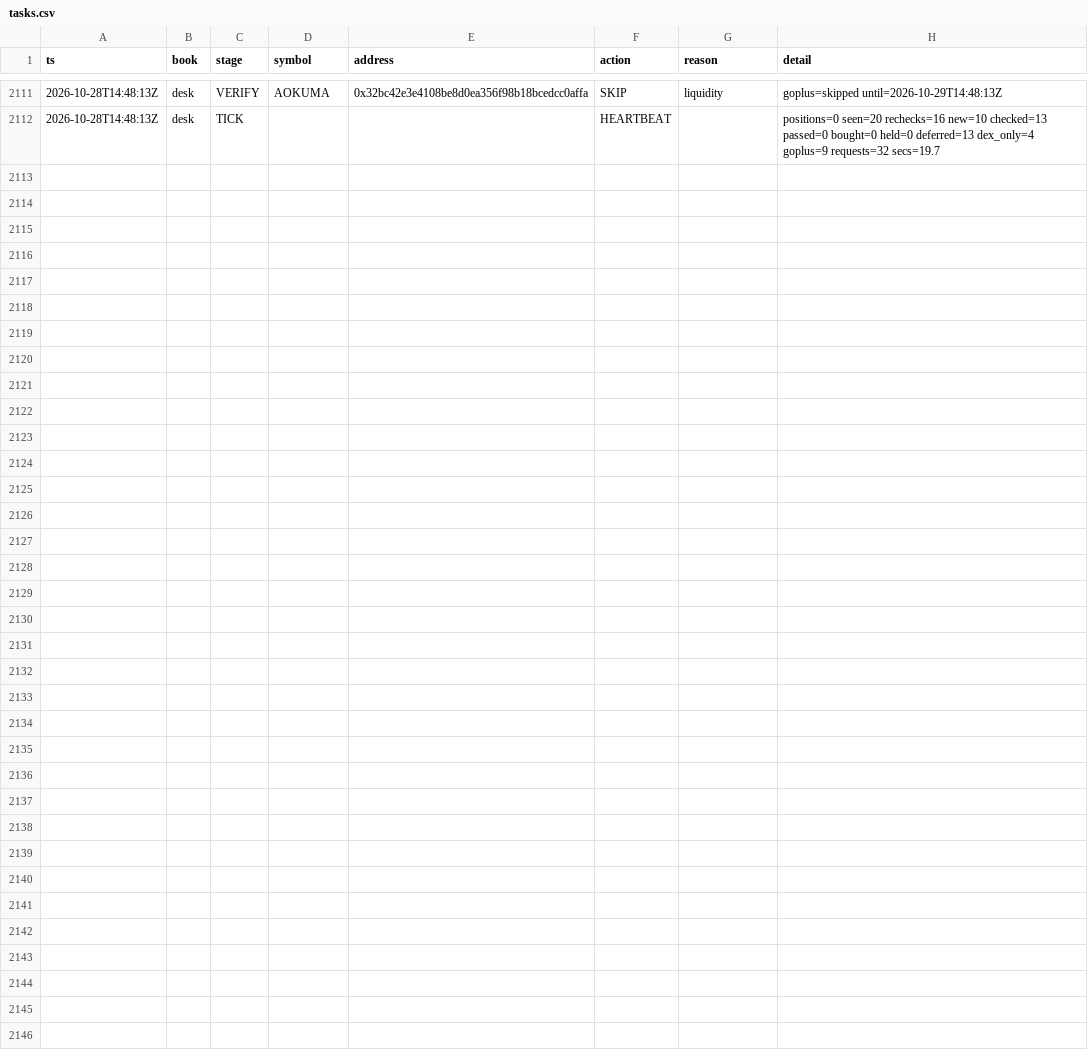
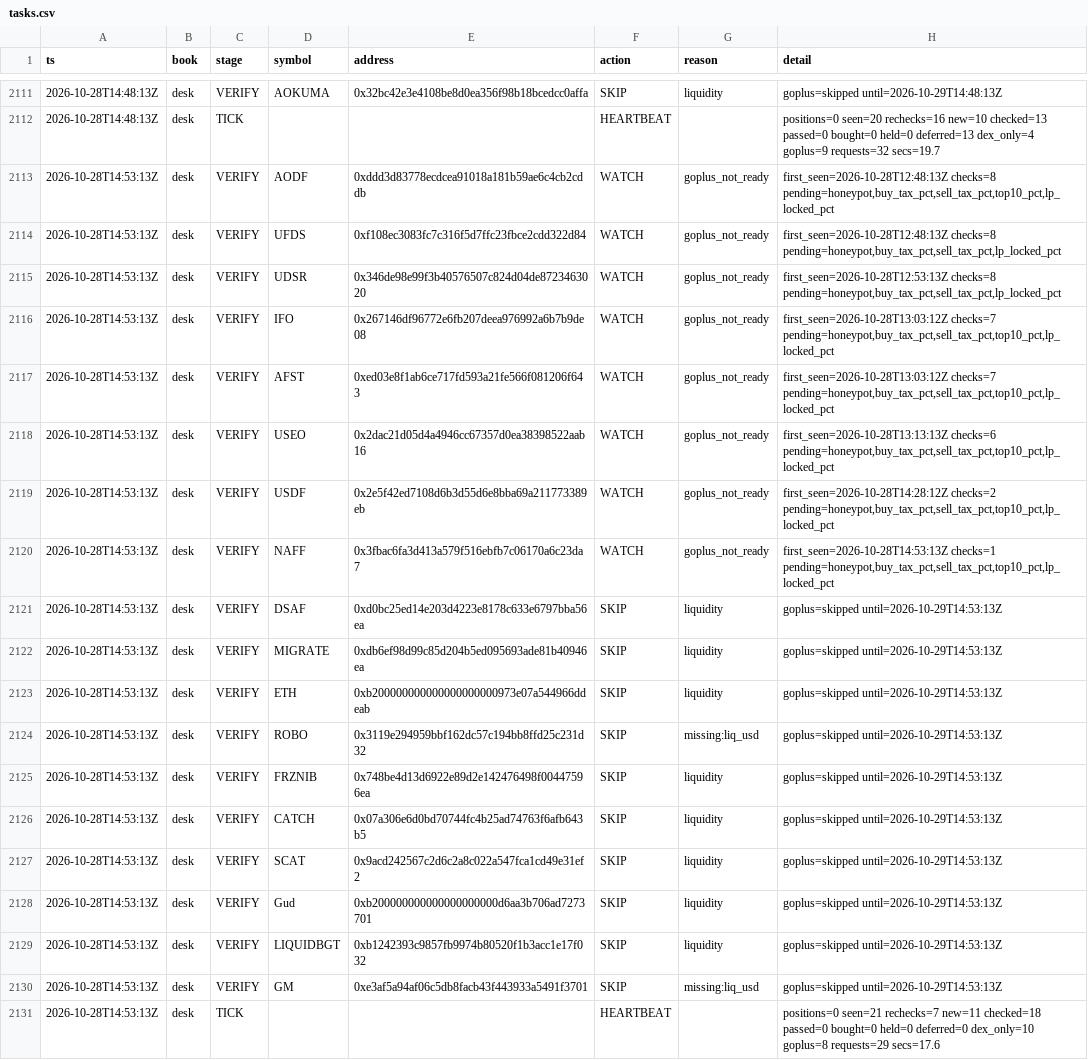
Before and after one commit to Zirqo-Dev/baseline-desk, a CSV file: data/daily/2026-10-28/tasks.csv, drawn as a sheet; only a part is shown, gaps mark what is left out.

```diff
--- a/data/daily/2026-10-28/tasks.csv
+++ b/data/daily/2026-10-28/tasks.csv
@@ -2112 +2112,20 @@ ts,book,stage,symbol,address,action,reason,detail
 2026-10-28T14:48:13Z,desk,TICK,,,HEARTBEAT,,positions=0 seen=20 rechecks=16 new=10 checked=13 passed=0 bought=0 held=0 deferred=13 dex_only=4 goplus=9 requests=32 secs=19.7
+2026-10-28T14:53:13Z,desk,VERIFY,AODF,0xddd3d83778ecdcea91018a181b59ae6c4cb2cddb,WATCH,goplus_not_ready,"first_seen=2026-10-28T12:48:13Z checks=8 pending=honeypot,buy_tax_pct,sell_tax_pct,top10_pct,lp_locked_pct"
+2026-10-28T14:53:13Z,desk,VERIFY,UFDS,0xf108ec3083fc7c316f5d7ffc23fbce2cdd322d84,WATCH,goplus_not_ready,"first_seen=2026-10-28T12:48:13Z checks=8 pending=honeypot,buy_tax_pct,sell_tax_pct,lp_locked_pct"
+2026-10-28T14:53:13Z,desk,VERIFY,UDSR,0x346de98e99f3b40576507c824d04de8723463020,WATCH,goplus_not_ready,"first_seen=2026-10-28T12:53:13Z checks=8 pending=honeypot,buy_tax_pct,sell_tax_pct,lp_locked_pct"
+2026-10-28T14:53:13Z,desk,VERIFY,IFO,0x267146df96772e6fb207deea976992a6b7b9de08,WATCH,goplus_not_ready,"first_seen=2026-10-28T13:03:12Z checks=7 pending=honeypot,buy_tax_pct,sell_tax_pct,top10_pct,lp_locked_pct"
+2026-10-28T14:53:13Z,desk,VERIFY,AFST,0xed03e8f1ab6ce717fd593a21fe566f081206f643,WATCH,goplus_not_ready,"first_seen=2026-10-28T13:03:12Z checks=7 pending=honeypot,buy_tax_pct,sell_tax_pct,top10_pct,lp_locked_pct"
+2026-10-28T14:53:13Z,desk,VERIFY,USEO,0x2dac21d05d4a4946cc67357d0ea38398522aab16,WATCH,goplus_not_ready,"first_seen=2026-10-28T13:13:13Z checks=6 pending=honeypot,buy_tax_pct,sell_tax_pct,top10_pct,lp_locked_pct"
+2026-10-28T14:53:13Z,desk,VERIFY,USDF,0x2e5f42ed7108d6b3d55d6e8bba69a211773389eb,WATCH,goplus_not_ready,"first_seen=2026-10-28T14:28:12Z checks=2 pending=honeypot,buy_tax_pct,sell_tax_pct,top10_pct,lp_locked_pct"
+2026-10-28T14:53:13Z,desk,VERIFY,NAFF,0x3fbac6fa3d413a579f516ebfb7c06170a6c23da7,WATCH,goplus_not_ready,"first_seen=2026-10-28T14:53:13Z checks=1 pending=honeypot,buy_tax_pct,sell_tax_pct,top10_pct,lp_locked_pct"
+2026-10-28T14:53:13Z,desk,VERIFY,DSAF,0xd0bc25ed14e203d4223e8178c633e6797bba56ea,SKIP,liquidity,goplus=skipped until=2026-10-29T14:53:13Z
+2026-10-28T14:53:13Z,desk,VERIFY,MIGRATE,0xdb6ef98d99c85d204b5ed095693ade81b40946ea,SKIP,liquidity,goplus=skipped until=2026-10-29T14:53:13Z
+2026-10-28T14:53:13Z,desk,VERIFY,ETH,0xb200000000000000000000973e07a544966ddeab,SKIP,liquidity,goplus=skipped until=2026-10-29T14:53:13Z
+2026-10-28T14:53:13Z,desk,VERIFY,ROBO,0x3119e294959bbf162dc57c194bb8ffd25c231d32,SKIP,missing:liq_usd,goplus=skipped until=2026-10-29T14:53:13Z
+2026-10-28T14:53:13Z,desk,VERIFY,FRZNIB,0x748be4d13d6922e89d2e142476498f00447596ea,SKIP,liquidity,goplus=skipped until=2026-10-29T14:53:13Z
+2026-10-28T14:53:13Z,desk,VERIFY,CATCH,0x07a306e6d0bd70744fc4b25ad74763f6afb643b5,SKIP,liquidity,goplus=skipped until=2026-10-29T14:53:13Z
+2026-10-28T14:53:13Z,desk,VERIFY,SCAT,0x9acd242567c2d6c2a8c022a547fca1cd49e31ef2,SKIP,liquidity,goplus=skipped until=2026-10-29T14:53:13Z
+2026-10-28T14:53:13Z,desk,VERIFY,Gud,0xb200000000000000000000d6aa3b706ad7273701,SKIP,liquidity,goplus=skipped until=2026-10-29T14:53:13Z
+2026-10-28T14:53:13Z,desk,VERIFY,LIQUIDBGT,0xb1242393c9857fb9974b80520f1b3acc1e17f032,SKIP,liquidity,goplus=skipped until=2026-10-29T14:53:13Z
+2026-10-28T14:53:13Z,desk,VERIFY,GM,0xe3af5a94af06c5db8facb43f443933a5491f3701,SKIP,missing:liq_usd,goplus=skipped until=2026-10-29T14:53:13Z
+2026-10-28T14:53:13Z,desk,TICK,,,HEARTBEAT,,positions=0 seen=21 rechecks=7 new=11 checked=18 passed=0 bought=0 held=0 deferred=0 dex_only=10 goplus=8 requests=29 secs=17.6
```
Also changed, not shown: 1 other file.
